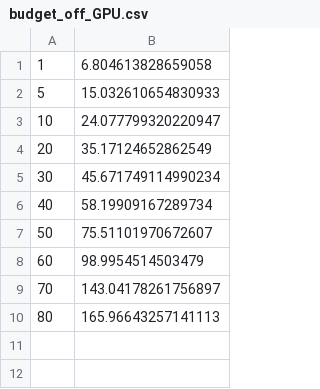
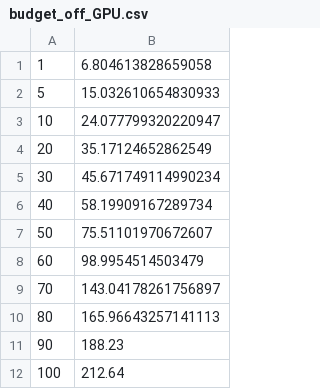
Before and after one commit to Wings-Lab/SelectSensor, a CSV file: plot_data64/scalability_test/budget_off_GPU.csv, drawn as a sheet; the diff names each change by its address in the sheet, - before the commit and + after, or states it on an @@ line.

Commit message:
Added a bar plot to represent scalability

```diff
--- a/plot_data64/scalability_test/budget_off_GPU.csv
+++ b/plot_data64/scalability_test/budget_off_GPU.csv
+row 11: 90 | 188.23
+row 12: 100 | 212.64
```
Also changed, not shown: 10 other files.
